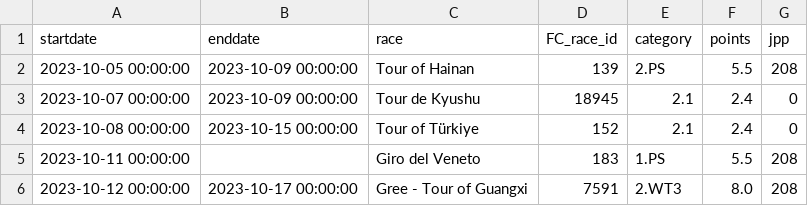
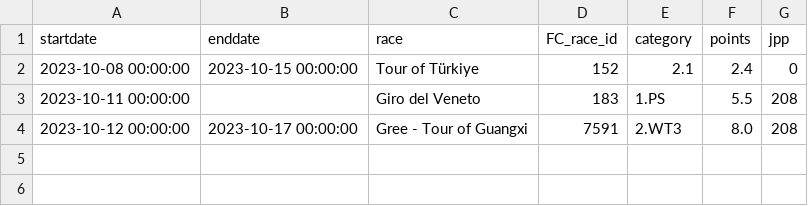
Before and after one commit to wijnandb/wielerspel2023, a CSV file: _data/current_races.csv, drawn as a sheet.

```diff
--- a/_data/current_races.csv
+++ b/_data/current_races.csv
@@ -1,4 +1,2 @@
 startdate,enddate,race,FC_race_id,category,points,jpp
-2023-10-05 00:00:00,2023-10-09 00:00:00,Tour of Hainan,139,2.PS,5.5,208
-2023-10-07 00:00:00,2023-10-09 00:00:00,Tour de Kyushu,18945,2.1,2.4,0
 2023-10-08 00:00:00,2023-10-15 00:00:00,Tour of Türkiye,152,2.1,2.4,0
```
Also changed, not shown: _data/startlist-filtered.csv, _data/startlist.csv.
